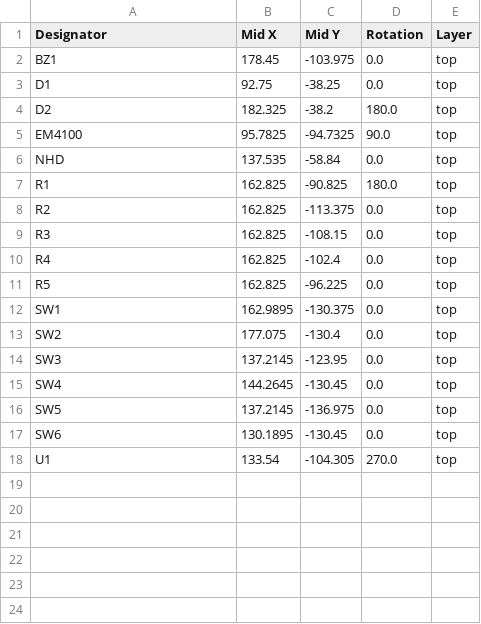
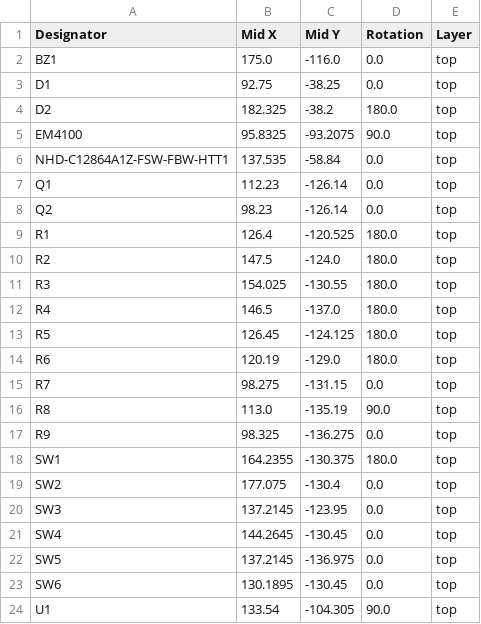
Before and after one commit to II1302-VT24-group4/PCB, a CSV file: PCB/production/positions.csv, drawn as a sheet.

```diff
--- a/PCB/production/positions.csv
+++ b/PCB/production/positions.csv
@@ -1,13 +1,19 @@
 Designator,Mid X,Mid Y,Rotation,Layer
-BZ1,178.45,-103.975,0.0,top
+BZ1,175.0,-116.0,0.0,top
 D1,92.75,-38.25,0.0,top
 D2,182.325,-38.2,180.0,top
-EM4100,95.7825,-94.7325,90.0,top
-NHD,137.535,-58.84,0.0,top
-R1,162.825,-90.825,180.0,top
-R2,162.825,-113.375,0.0,top
-R3,162.825,-108.15,0.0,top
-R4,162.825,-102.4,0.0,top
-R5,162.825,-96.225,0.0,top
-SW1,162.9895,-130.375,0.0,top
+EM4100,95.8325,-93.2075,90.0,top
+NHD-C12864A1Z-FSW-FBW-HTT1,137.535,-58.84,0.0,top
+Q1,112.23,-126.14,0.0,top
+Q2,98.23,-126.14,0.0,top
+R1,126.4,-120.525,180.0,top
+R2,147.5,-124.0,180.0,top
+R3,154.025,-130.55,180.0,top
+R4,146.5,-137.0,180.0,top
+R5,126.45,-124.125,180.0,top
+R6,120.19,-129.0,180.0,top
+R7,98.275,-131.15,0.0,top
+R8,113.0,-135.19,90.0,top
+R9,98.325,-136.275,0.0,top
+SW1,164.2355,-130.375,180.0,top
 SW2,177.075,-130.4,0.0,top
@@ -17,2 +23,2 @@ SW5,137.2145,-136.975,0.0,top
 SW6,130.1895,-130.45,0.0,top
-U1,133.54,-104.305,270.0,top
+U1,133.54,-104.305,90.0,top
```
Also changed, not shown: PCB/production/bom.csv, 22 other files.
